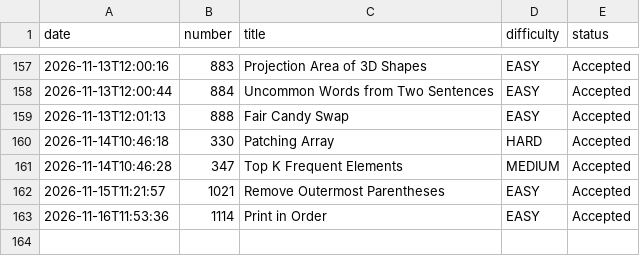
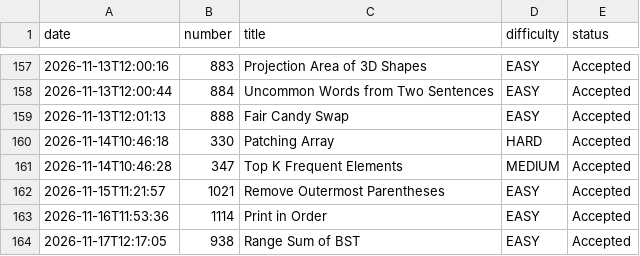
Before and after one commit to dlivinesh1907/leetcode, a CSV file: log.csv, drawn as a sheet; only a part is shown, gaps mark what is left out; the diff names each change by its address in the sheet, - before the commit and + after, or states it on an @@ line.

```diff
--- a/log.csv
+++ b/log.csv
+row 164: 2026-11-17T12:17:05 | 938 | Range Sum of BST | EASY | Accepted
```
Also changed, not shown: 1 other file.
